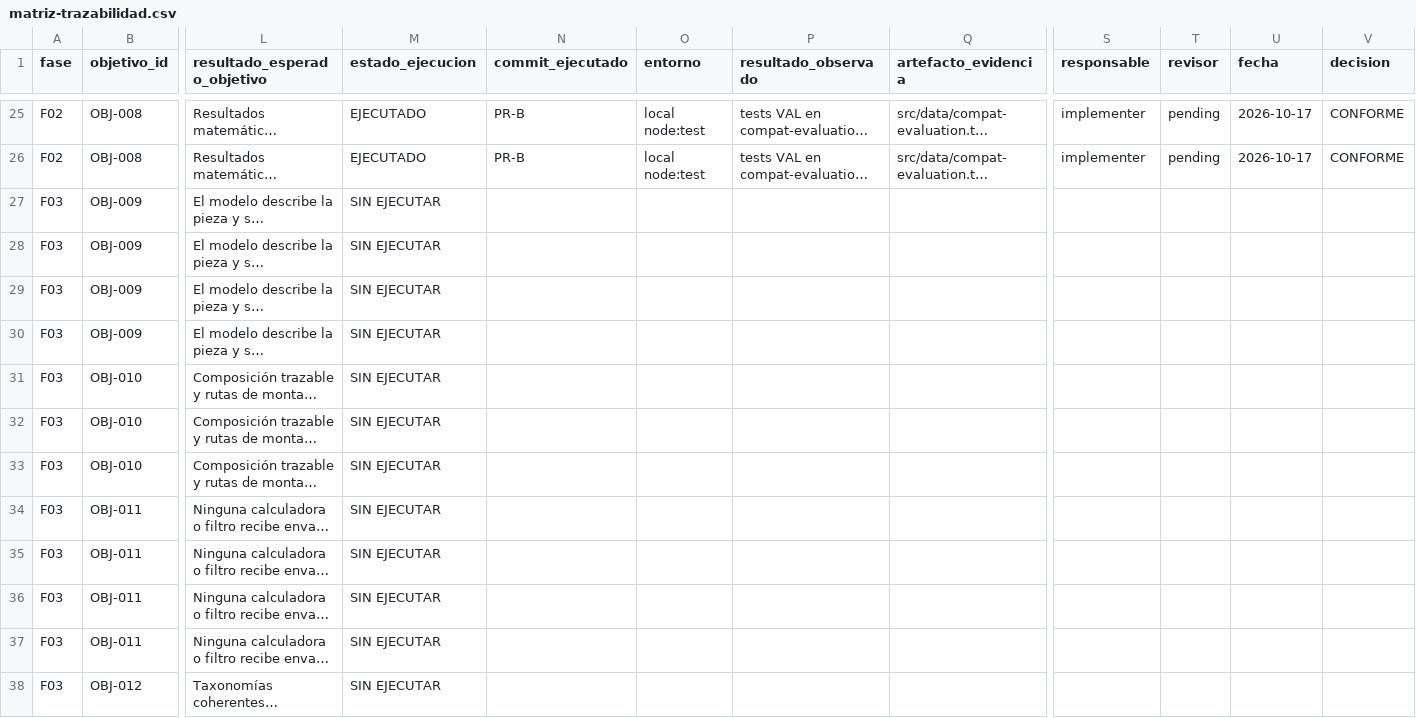
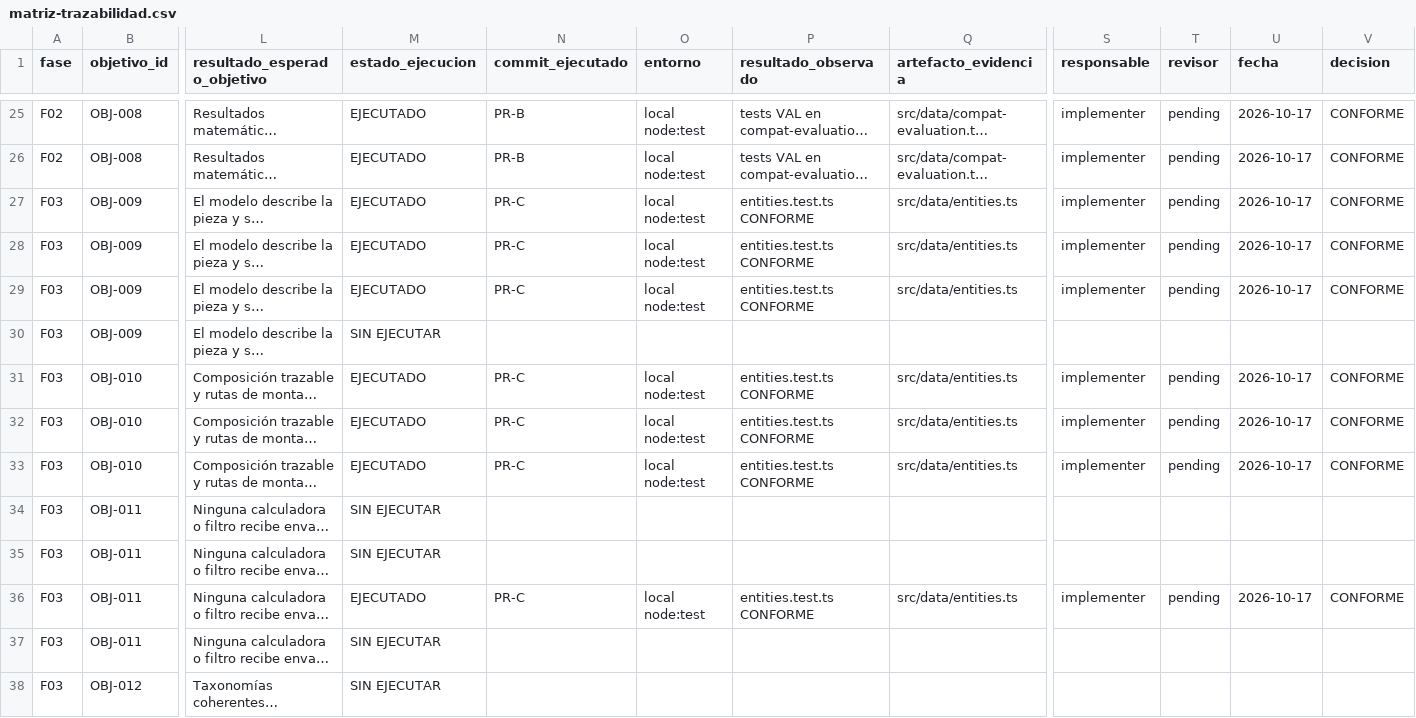
Before and after one commit to Soluciones-Alexendros/vapelog, a CSV file: docs/cierre/matriz-trazabilidad.csv, drawn as a sheet; only a part is shown, gaps mark what is left out; long unchanged cells end in …; the diff names each change by its address in the sheet, - before the commit and + after, or states it on an @@ line.

Commit message:
feat(data): entidades físicas canónicas y kits unknown
Discriminante cartucho/cabezal sin autorreferencia, kit unknown ≠ vacío,
TPD agregado por variantes (OBJ-009–011) y ADR-0013.

```diff
--- a/docs/cierre/matriz-trazabilidad.csv
+++ b/docs/cierre/matriz-trazabilidad.csv
-M27:M29 (estado_ejecucion): SIN EJECUTAR
+M27:M29 (estado_ejecucion): EJECUTADO
-N27:N29 (commit_ejecutado): (empty)
+N27:N29 (commit_ejecutado): PR-C
-O27:O29 (entorno): (empty)
+O27:O29 (entorno): local node:test
-P27:P29 (resultado_observado): (empty)
+P27:P29 (resultado_observado): entities.test.ts CONFORME
-Q27:Q29 (artefacto_evidencia): (empty)
+Q27:Q29 (artefacto_evidencia): src/data/entities.ts
-S27:S29 (responsable): (empty)
+S27:S29 (responsable): implementer
-T27:T29 (revisor): (empty)
+T27:T29 (revisor): pending
-U27:U29 (fecha): (empty)
+U27:U29 (fecha): 2026-10-17
-V27:V29 (decision): (empty)
+V27:V29 (decision): CONFORME
-M31:M33 (estado_ejecucion): SIN EJECUTAR
+M31:M33 (estado_ejecucion): EJECUTADO
-N31:N33 (commit_ejecutado): (empty)
+N31:N33 (commit_ejecutado): PR-C
-O31:O33 (entorno): (empty)
+O31:O33 (entorno): local node:test
-P31:P33 (resultado_observado): (empty)
+P31:P33 (resultado_observado): entities.test.ts CONFORME
-Q31:Q33 (artefacto_evidencia): (empty)
+Q31:Q33 (artefacto_evidencia): src/data/entities.ts
-S31:S33 (responsable): (empty)
+S31:S33 (responsable): implementer
-T31:T33 (revisor): (empty)
+T31:T33 (revisor): pending
-U31:U33 (fecha): (empty)
+U31:U33 (fecha): 2026-10-17
-V31:V33 (decision): (empty)
+V31:V33 (decision): CONFORME
-M36 (estado_ejecucion): SIN EJECUTAR
+M36 (estado_ejecucion): EJECUTADO
-N36 (commit_ejecutado): (empty)
+N36 (commit_ejecutado): PR-C
-O36 (entorno): (empty)
+O36 (entorno): local node:test
-P36 (resultado_observado): (empty)
+P36 (resultado_observado): entities.test.ts CONFORME
-Q36 (artefacto_evidencia): (empty)
+Q36 (artefacto_evidencia): src/data/entities.ts
-S36 (responsable): (empty)
+S36 (responsable): implementer
-T36 (revisor): (empty)
+T36 (revisor): pending
-U36 (fecha): (empty)
+U36 (fecha): 2026-10-17
-V36 (decision): (empty)
+V36 (decision): CONFORME
```
Also changed, not shown: 4 other files.
